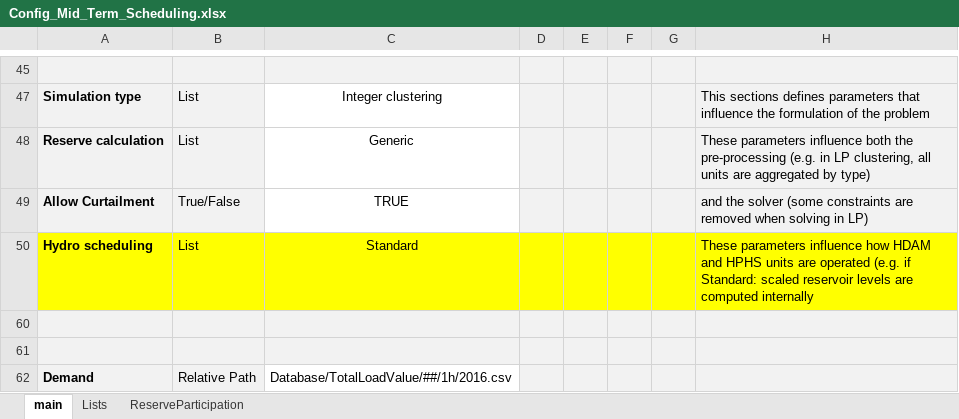
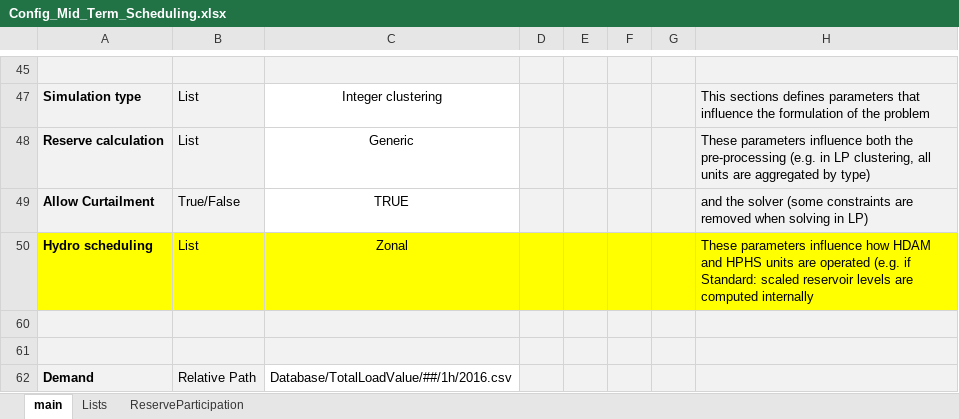
Before and after one commit to energy-modelling-toolkit/Dispa-SET, an Excel workbook: ConfigFiles/Config_Mid_Term_Scheduling.xlsx, sheet main, drawn as a sheet; only a part is shown, gaps mark what is left out; values as stored, in another font and other column widths than the file's, no borders; the diff names each change by its address in the sheet, - before the commit and + after, or states it on an @@ line.

Commit message:
Added option for regional hydro scheduling, now there are 3 options: Off - standard, Zonal - computed for each zone individually, Regional - computed for whole region at once

```diff
--- a/ConfigFiles/Config_Mid_Term_Scheduling.xlsx (sheet main)
+++ b/ConfigFiles/Config_Mid_Term_Scheduling.xlsx (sheet main)
-C50: Standard
+C50: Zonal
```
Also changed, not shown: sheet Lists, 1 other file.
